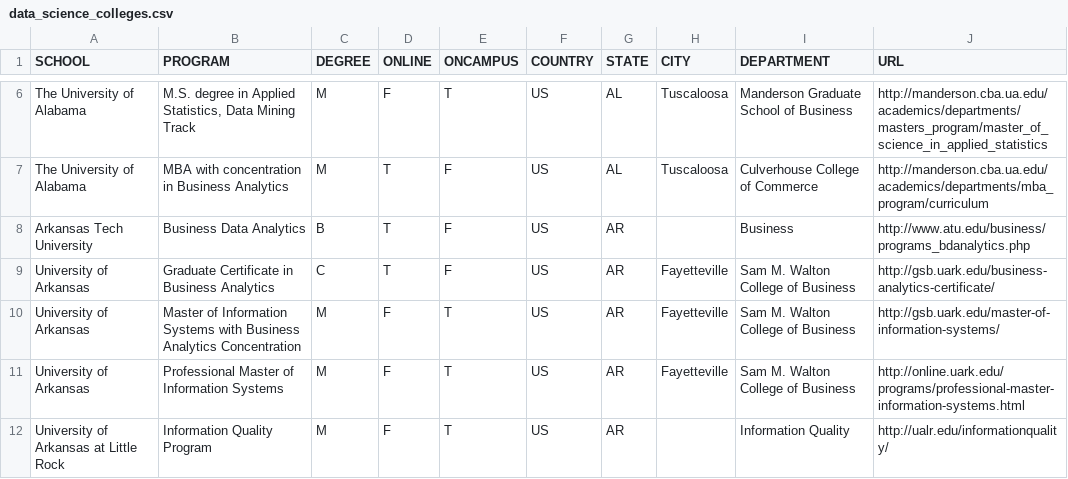
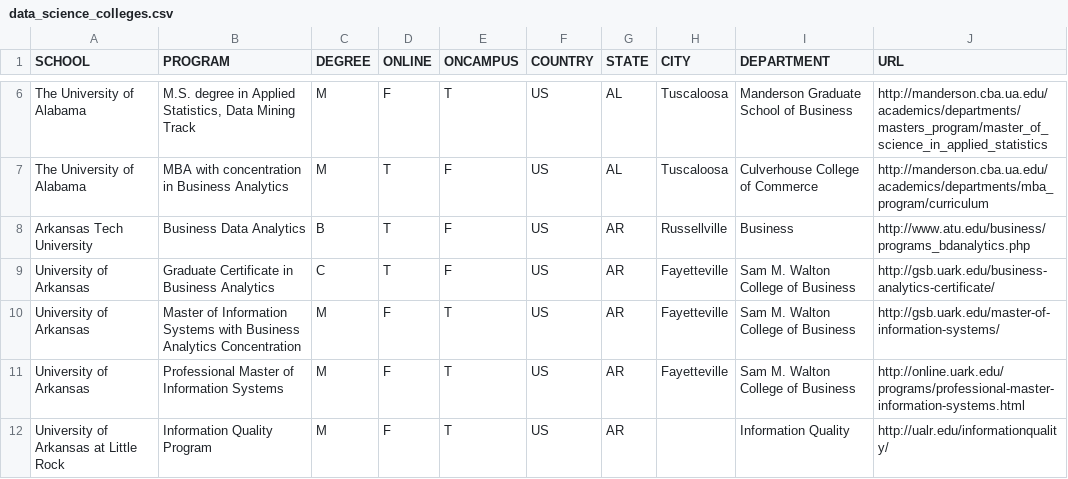
Before and after one commit to ryanswanstrom/awesome-datascience-colleges, a CSV file: data_science_colleges.csv, drawn as a sheet; only a part is shown, gaps mark what is left out.

Commit message:
city for Arkansas Tech

```diff
--- a/data_science_colleges.csv
+++ b/data_science_colleges.csv
@@ -7,3 +7,3 @@ The University of Alabama,"M.S. degree in Applied Statistics, Data Mining Track"
 The University of Alabama,MBA with concentration in Business Analytics,M,T,F,US,AL,Tuscaloosa,Culverhouse College of Commerce,http://manderson.cba.ua.edu/academics/departments/mba_program/curriculum
-Arkansas Tech University,Business Data Analytics,B,T,F,US,AR,,Business,http://www.atu.edu/business/programs_bdanalytics.php
+Arkansas Tech University,Business Data Analytics,B,T,F,US,AR,Russellville,Business,http://www.atu.edu/business/programs_bdanalytics.php
 University of Arkansas,Graduate Certificate in Business Analytics,C,T,F,US,AR,Fayetteville,Sam M. Walton College of Business,http://gsb.uark.edu/business-analytics-certificate/
```
